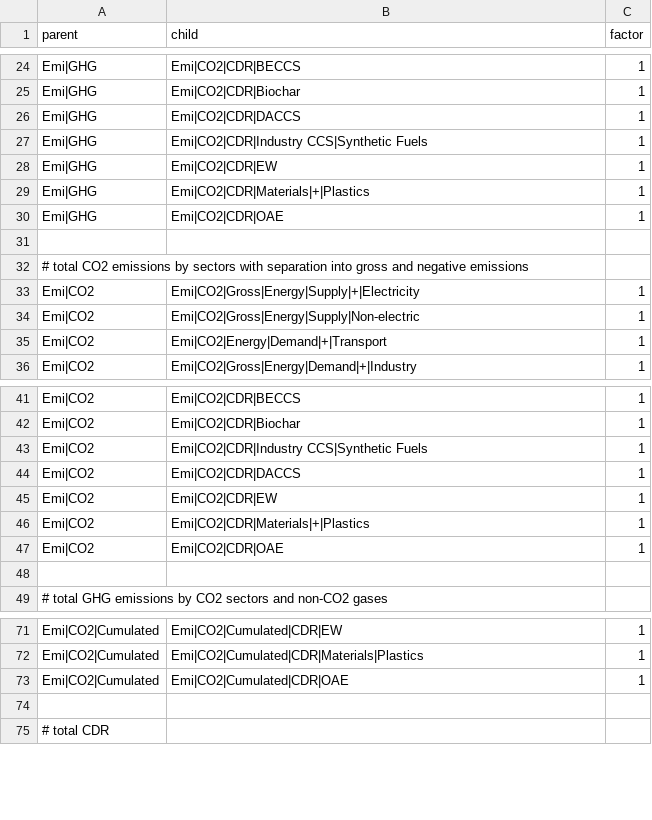
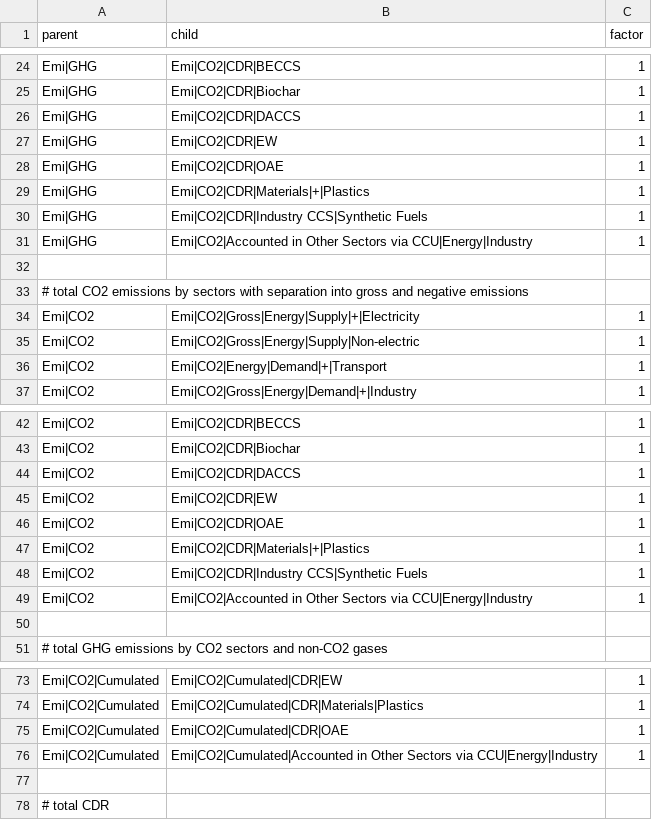
Before and after one commit to tabeado/remind2, a CSV file: inst/extdata/additional_summation_checks.csv, drawn as a sheet; only a part is shown, gaps mark what is left out.

```diff
--- a/inst/extdata/additional_summation_checks.csv
+++ b/inst/extdata/additional_summation_checks.csv
@@ -26,6 +26,7 @@ Emi|GHG;Emi|CO2|CDR|Biochar;1
 Emi|GHG;Emi|CO2|CDR|DACCS;1
+Emi|GHG;Emi|CO2|CDR|EW;1
+Emi|GHG;Emi|CO2|CDR|OAE;1
+Emi|GHG;Emi|CO2|CDR|Materials|+|Plastics;1
 Emi|GHG;Emi|CO2|CDR|Industry CCS|Synthetic Fuels;1
-Emi|GHG;Emi|CO2|CDR|EW;1
-Emi|GHG;Emi|CO2|CDR|Materials|+|Plastics;1
-Emi|GHG;Emi|CO2|CDR|OAE;1
+Emi|GHG;Emi|CO2|Accounted in Other Sectors via CCU|Energy|Industry;1
 ;;
@@ -42,7 +43,8 @@ Emi|CO2;Emi|CO2|CDR|BECCS;1
 Emi|CO2;Emi|CO2|CDR|Biochar;1
-Emi|CO2;Emi|CO2|CDR|Industry CCS|Synthetic Fuels;1
 Emi|CO2;Emi|CO2|CDR|DACCS;1
 Emi|CO2;Emi|CO2|CDR|EW;1
+Emi|CO2;Emi|CO2|CDR|OAE;1
 Emi|CO2;Emi|CO2|CDR|Materials|+|Plastics;1
-Emi|CO2;Emi|CO2|CDR|OAE;1
+Emi|CO2;Emi|CO2|CDR|Industry CCS|Synthetic Fuels;1
+Emi|CO2;Emi|CO2|Accounted in Other Sectors via CCU|Energy|Industry;1
 ;;
@@ -73,2 +75,3 @@ Emi|CO2|Cumulated;Emi|CO2|Cumulated|CDR|Materials|Plastics;1
 Emi|CO2|Cumulated;Emi|CO2|Cumulated|CDR|OAE;1
+Emi|CO2|Cumulated;Emi|CO2|Cumulated|Accounted in Other Sectors via CCU|Energy|Industry;1
 ;;
```
Also changed, not shown: 35 other files.
